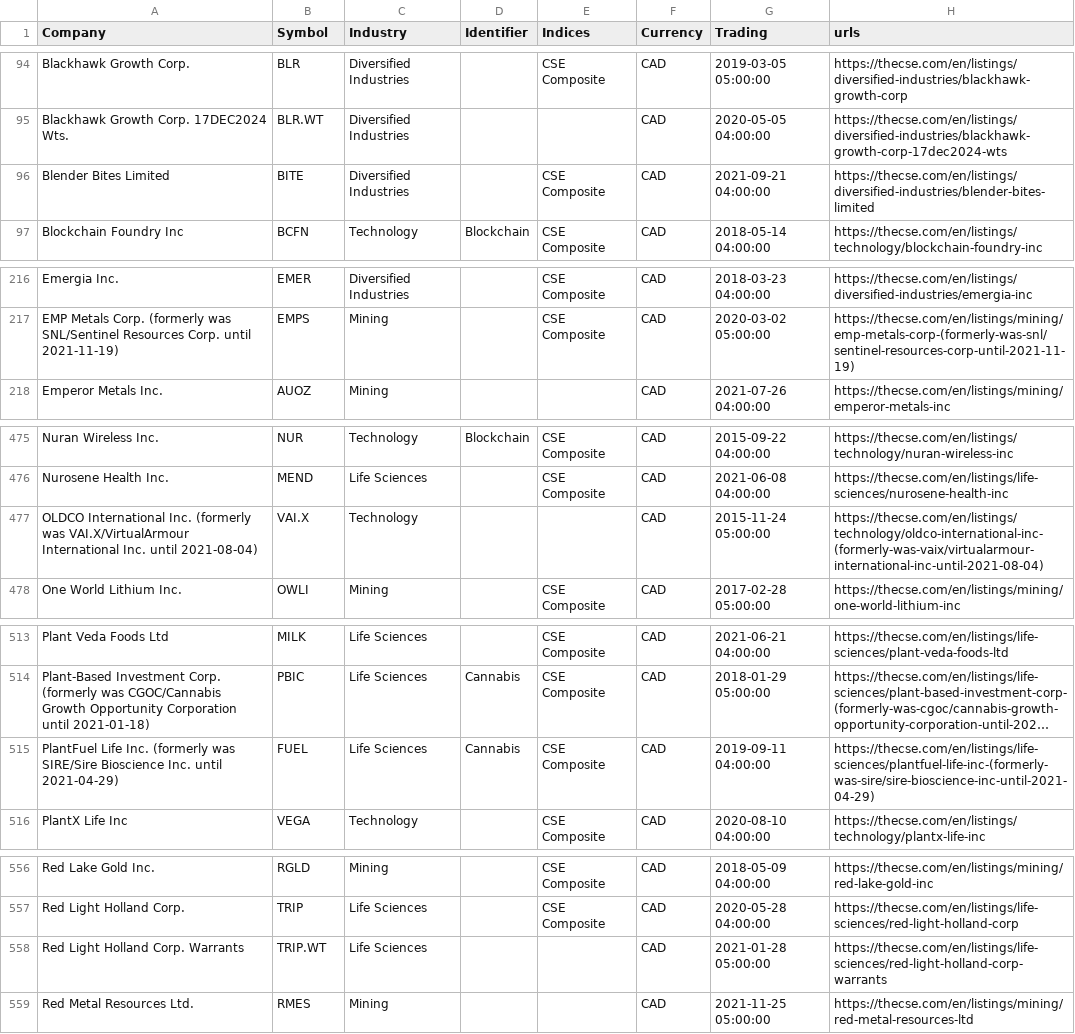
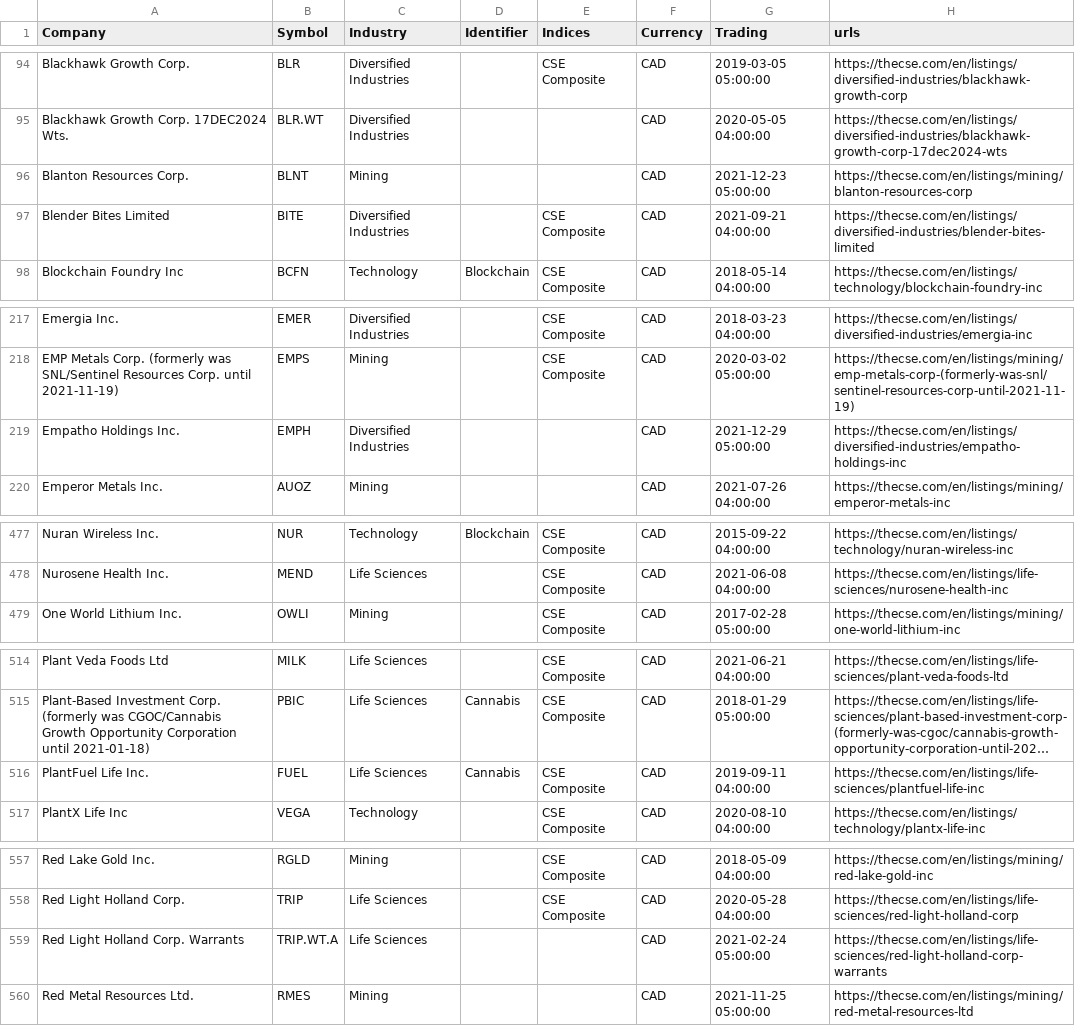
Before and after one commit to FriendlyUser/cad_tickers_list, a CSV file: static/latest/cse.csv, drawn as a sheet; only a part is shown, gaps mark what is left out; long unchanged cells end in …; removed rows and columns are numbered as before the commit, all else as after; the diff covers the shown part only; the diff names each change by its address in the sheet, - before the commit and + after, or states it on an @@ line.

```diff
--- a/static/latest/cse.csv
+++ b/static/latest/cse.csv
+row 96: Blanton Resources Corp. | BLNT | Mining |  |  | CAD | 2021-12-23 05:00:00 | https://thecse.com/en/listings/mining/blanton-resources-corp
+row 219: Empatho Holdings Inc. | EMPH | Diversified Industries |  |  | CAD | 2021-12-29 05:00:00 | https://thecse.com/en/listings/diversified-industries/empatho-holdings-inc
-row 477: OLDCO International Inc. (formerly was VAI.X/VirtualArmour International Inc. until 2021-08-04) | VAI.X | Technology |  |  | CAD | 2015-11-24 05:00:00 | https://thecse.com/en/listings/technology/oldco-international-inc-(formerly-was-vaix/virtualarmour-international-inc-until-2021-08-04)
-A516 (Company): …Life Inc. (formerly was SIRE/Sire Bioscience Inc. until 2021-04-29)
+A516 (Company): …Life Inc.
-H516 (urls): https://thecse.com/en/listings/life-sciences/plantfuel-life-inc-(formerly-was-sire/sire-bioscience-inc-until-2021-04-29)
+H516 (urls): https://thecse.com/en/listings/life-sciences/plantfuel-life-inc
-B559 (Symbol): TRIP.WT
+B559 (Symbol): TRIP.WT.A
-G559 (Trading): 2021-01-28 05:00:00
+G559 (Trading): 2021-02-24 05:00:00
```
Also changed, not shown: 1 moved row and 1 edited cell elsewhere in this file, 2 other files.
